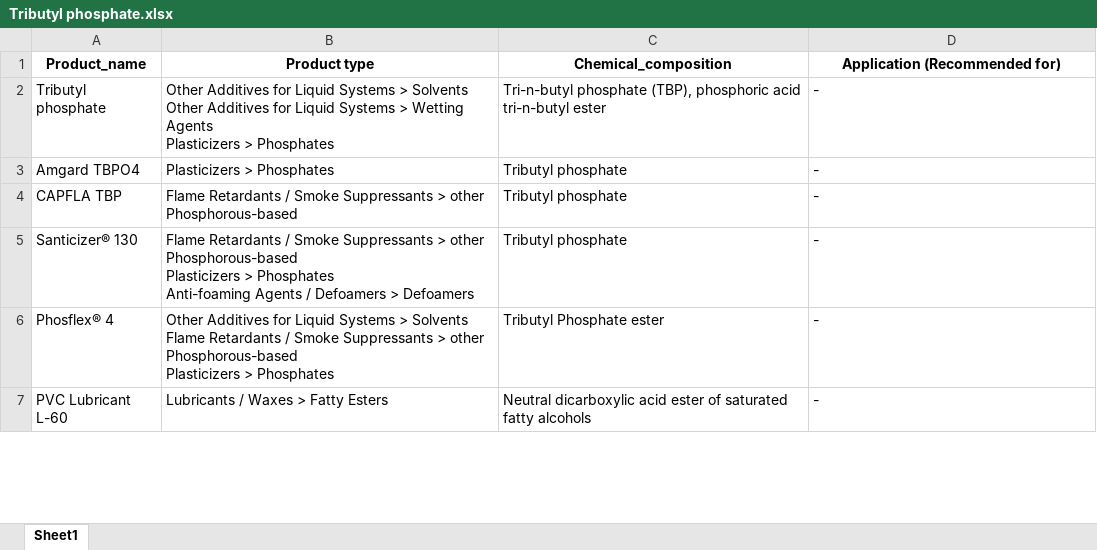
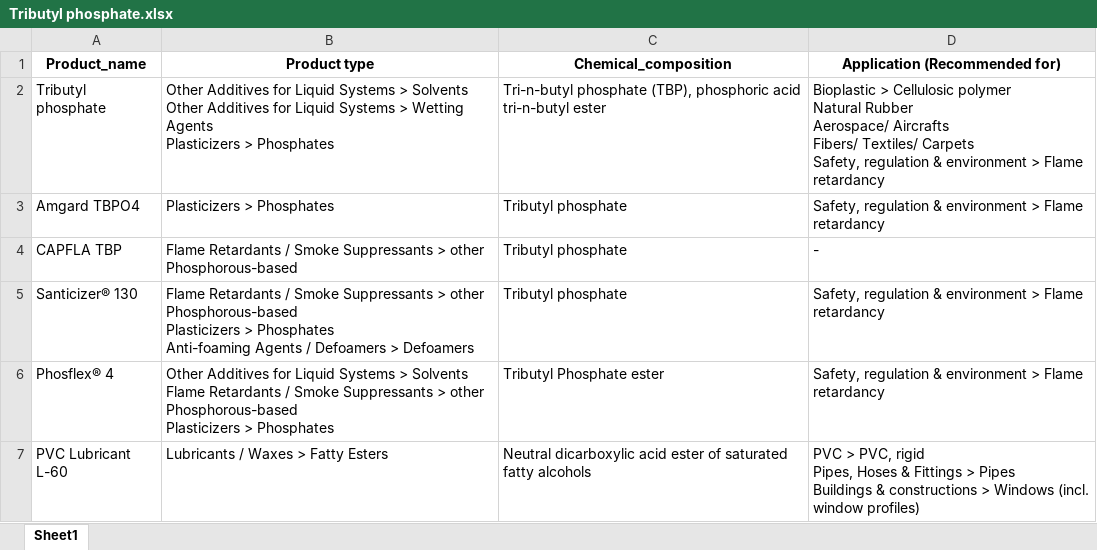
Before and after one commit to eaintlayhmone/web-scraping, an Excel workbook: Tributyl phosphate.xlsx, sheet Sheet1, drawn as a sheet; only a part is shown; values as stored, in another font and other column widths than the file's, no borders; ↵ is a line break in a cell; the diff covers the shown part only; the diff names each change by its address in the sheet, - before the commit and + after, or states it on an @@ line.

```diff
--- a/Tributyl phosphate.xlsx (sheet Sheet1)
+++ b/Tributyl phosphate.xlsx (sheet Sheet1)
-D2 (Application (Recommended for)): -
+D2 (Application (Recommended for)): Bioplastic > Cellulosic polymer ↵ Natural Rubber ↵ Aerospace/ Aircrafts ↵ Fibers/ Textiles/ Carpets ↵ Safety, regulation & environment > Flame retardancy
-D3 (Application (Recommended for)): -
+D3 (Application (Recommended for)): Safety, regulation & environment > Flame retardancy
-D5:D6 (Application (Recommended for)): -
+D5:D6 (Application (Recommended for)): Safety, regulation & environment > Flame retardancy
-D7 (Application (Recommended for)): -
+D7 (Application (Recommended for)): PVC > PVC, rigid ↵ Pipes, Hoses & Fittings > Pipes ↵ Buildings & constructions > Windows (incl. window profiles)
```
Also changed, not shown: 5 edited cells elsewhere in this sheet, Acrylamide.xlsx, Triclosan.xlsx, 4 other files.
